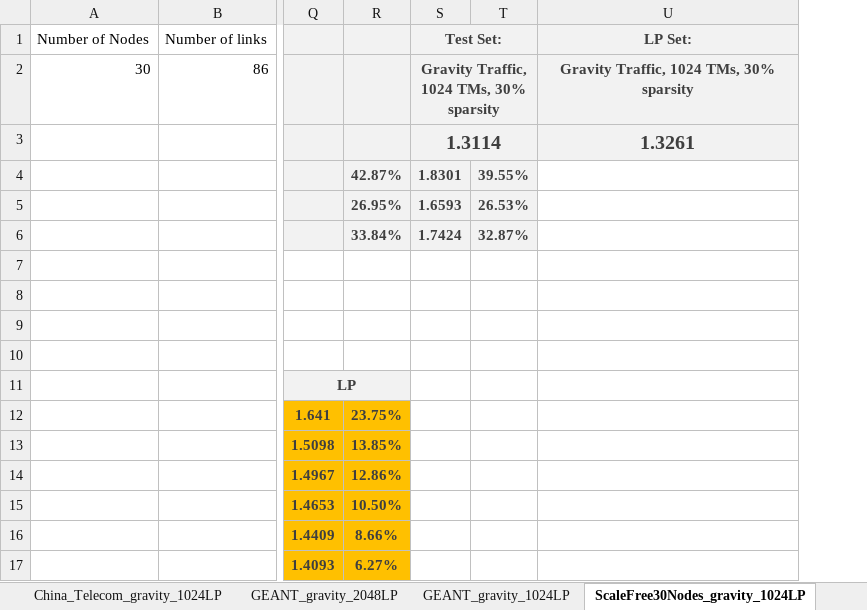
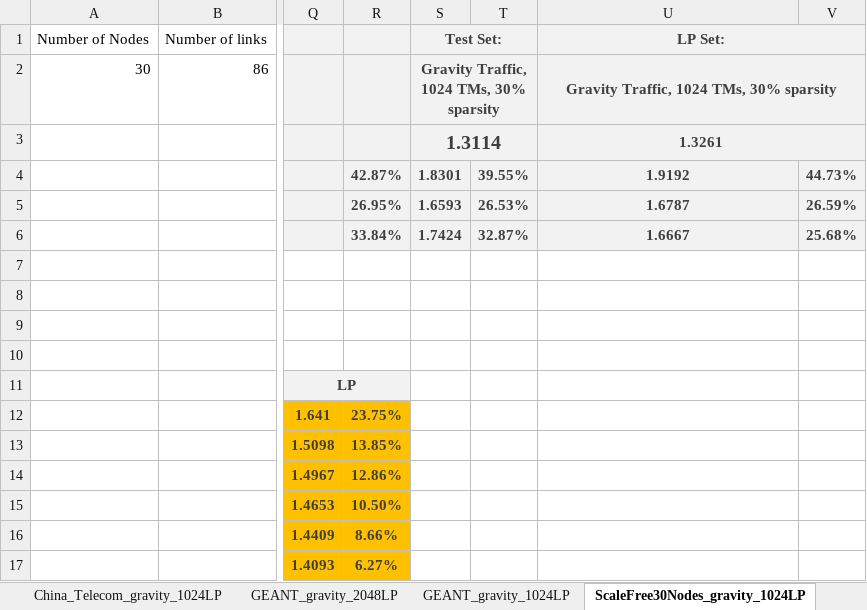
Before and after one commit to idoyehe/hybrid_routing_KNERUL, an Excel workbook: Smart_Nodes_Routing/Evaluations.xlsx, sheet ScaleFree30Nodes_gravity_1024LP, drawn as a sheet; only a part is shown, gaps mark what is left out; values as stored, in another font and other column widths than the file's, no borders; charts and pictures not drawn; the diff names each change by its address in the sheet, - before the commit and + after, or states it on an @@ line.

```diff
--- a/Smart_Nodes_Routing/Evaluations.xlsx (sheet ScaleFree30Nodes_gravity_1024LP)
+++ b/Smart_Nodes_Routing/Evaluations.xlsx (sheet ScaleFree30Nodes_gravity_1024LP)
+column V, rows 4-6: 44.73% | 26.59% | 25.68%
+U1:V1 merged
+U2:V2 merged
@@ U3 text size: smaller @@
+U3:V3 merged
-U4: (empty)
+U4: 1.9192
-U4:U6 fill: none
+U4:U6 fill: #F2F2F2
-U5: (empty)
+U5: 1.6787
-U6: (empty)
+U6: 1.6667
```
Also changed, not shown: sheet GoodNet_cstm_Bimodal_4096LP, sheet Claranet_cstm_bimodal_4096LP, sheet Claranet_cstm_bimodal_1024LP, sheet ScaleFree30Nodes_cstm_bimodal, sheet GoodNet_Gravity_1024LP, sheet GoodNet_cstm_Bimodal_1024LP (2), 6 more sheets, other sheet tabs, charts or pictures, 13 other files.
